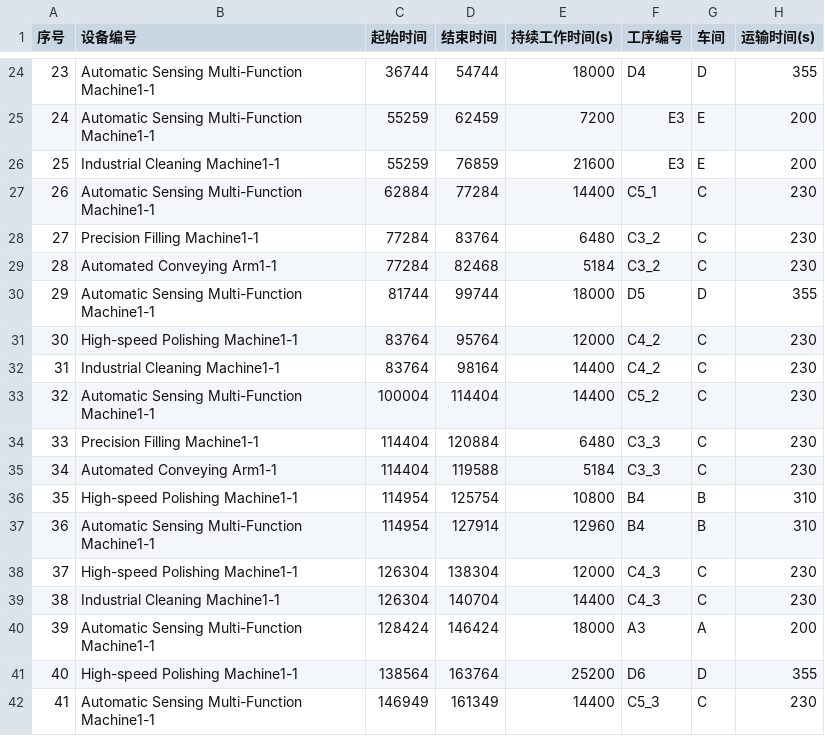
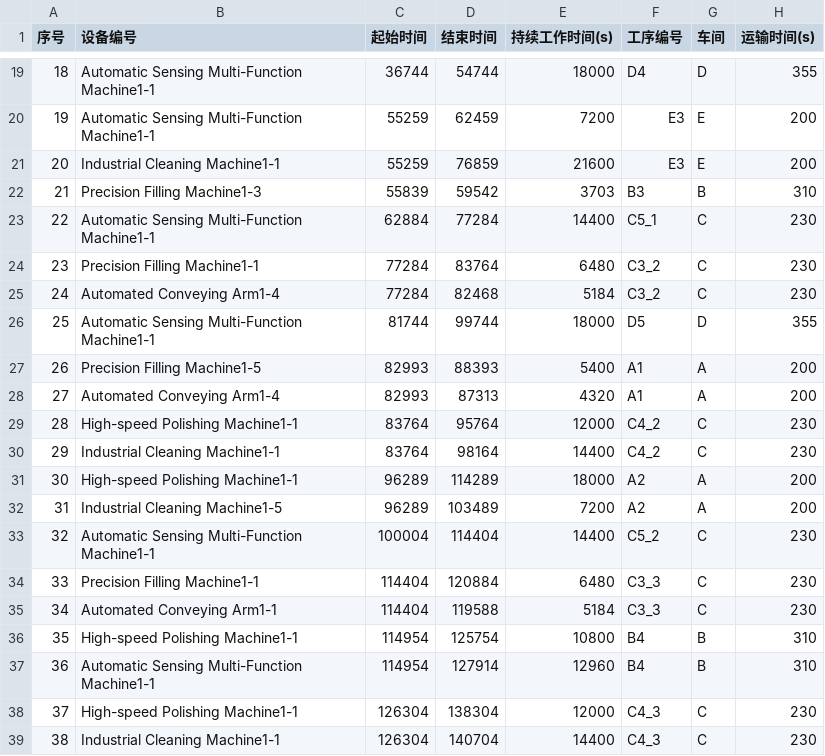
Before and after one commit to ting-j-s/mcm_b_scheduler, a CSV file: outputs/q2_schedule.csv, drawn as a sheet; only a part is shown, gaps mark what is left out; the shorter side is filled out with more unchanged rows; the diff covers the shown part only.

```diff
--- a/outputs/q2_schedule.csv
+++ b/outputs/q2_schedule.csv
@@ -24,10 +19,15 @@
-23,Automatic Sensing Multi-Function Machine1-1,36744,54744,18000,D4,D,355
-24,Automatic Sensing Multi-Function Machine1-1,55259,62459,7200,E3,E,200
-25,Industrial Cleaning Machine1-1,55259,76859,21600,E3,E,200
-26,Automatic Sensing Multi-Function Machine1-1,62884,77284,14400,C5_1,C,230
-27,Precision Filling Machine1-1,77284,83764,6480,C3_2,C,230
-28,Automated Conveying Arm1-1,77284,82468,5184,C3_2,C,230
-29,Automatic Sensing Multi-Function Machine1-1,81744,99744,18000,D5,D,355
-30,High-speed Polishing Machine1-1,83764,95764,12000,C4_2,C,230
-31,Industrial Cleaning Machine1-1,83764,98164,14400,C4_2,C,230
+18,Automatic Sensing Multi-Function Machine1-1,36744,54744,18000,D4,D,355
+19,Automatic Sensing Multi-Function Machine1-1,55259,62459,7200,E3,E,200
+20,Industrial Cleaning Machine1-1,55259,76859,21600,E3,E,200
+21,Precision Filling Machine1-3,55839,59542,3703,B3,B,310
+22,Automatic Sensing Multi-Function Machine1-1,62884,77284,14400,C5_1,C,230
+23,Precision Filling Machine1-1,77284,83764,6480,C3_2,C,230
+24,Automated Conveying Arm1-4,77284,82468,5184,C3_2,C,230
+25,Automatic Sensing Multi-Function Machine1-1,81744,99744,18000,D5,D,355
+26,Precision Filling Machine1-5,82993,88393,5400,A1,A,200
+27,Automated Conveying Arm1-4,82993,87313,4320,A1,A,200
+28,High-speed Polishing Machine1-1,83764,95764,12000,C4_2,C,230
+29,Industrial Cleaning Machine1-1,83764,98164,14400,C4_2,C,230
+30,High-speed Polishing Machine1-1,96289,114289,18000,A2,A,200
+31,Industrial Cleaning Machine1-5,96289,103489,7200,A2,A,200
 32,Automatic Sensing Multi-Function Machine1-1,100004,114404,14400,C5_2,C,230
```
Also changed, not shown: 3 added rows, 8 removed rows and 21 edited cells elsewhere in this file, outputs/q3_schedule.csv, outputs/q4_schedule.csv, 4 other files.
